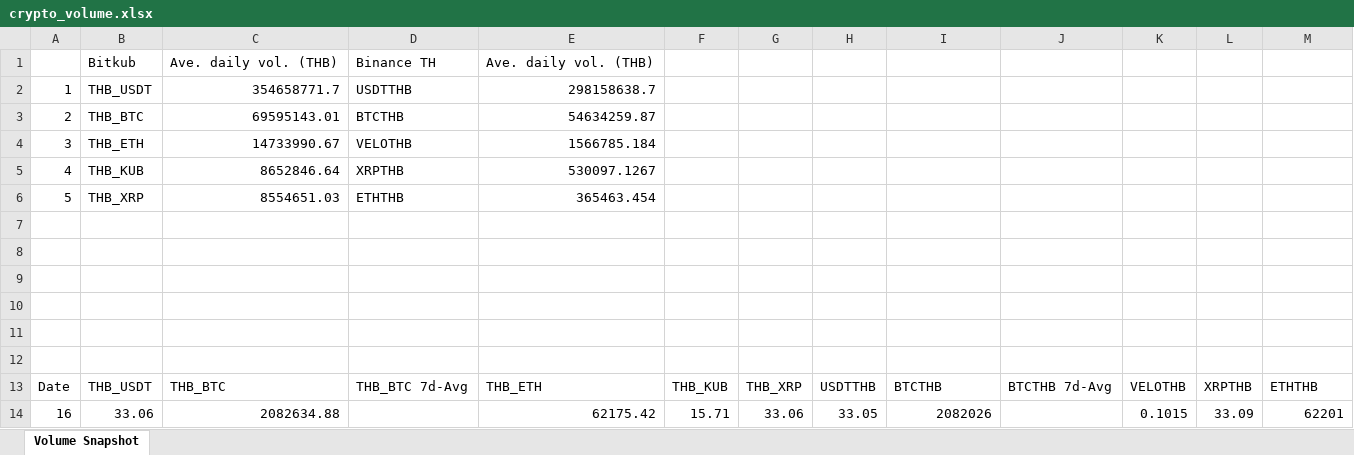
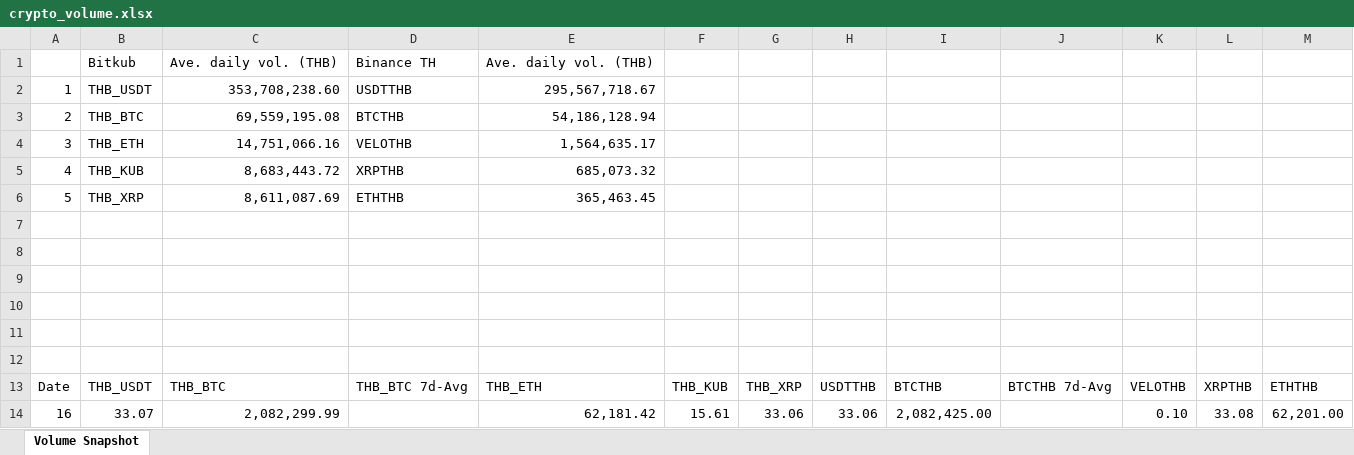
Before and after one commit to IndicaterZ/Crypto-Snapshot, an Excel workbook: crypto_volume.xlsx, sheet Volume Snapshot, drawn as a sheet; values as stored, in another font and other column widths than the file's, no borders; removed rows and columns are numbered as before the commit, all else as after; the diff names each change by its address in the sheet, - before the commit and + after, or states it on an @@ line.

```diff
--- a/crypto_volume.xlsx (sheet Volume Snapshot)
+++ b/crypto_volume.xlsx (sheet Volume Snapshot)
-C2: 354658771.7
+C2: 353,708,238.60
-E2: 298158638.7
+E2: 295,567,718.67
-C3: 69595143.01
+C3: 69,559,195.08
-E3: 54634259.87
+E3: 54,186,128.94
-C4: 14733990.67
+C4: 14,751,066.16
-E4: 1566785.184
+E4: 1,564,635.17
-C5: 8652846.64
+C5: 8,683,443.72
-E5: 530097.1267
+E5: 685,073.32
-C6: 8554651.03
+C6: 8,611,087.69
-E6: 365463.454
+E6: 365,463.45
-row 14: 16 | 33.06 | 2082634.88 |  | 62175.42 | 15.71 | 33.06 | 33.05 | 2082026 |  | 0.1015 | 33.09 | 62201
+row 14: 16 | 33.07 | 2,082,299.99 |  | 62,181.42 | 15.61 | 33.06 | 33.06 | 2,082,425.00 |  | 0.10 | 33.08 | 62,201.00
```
Also changed, not shown: 1 other file.
